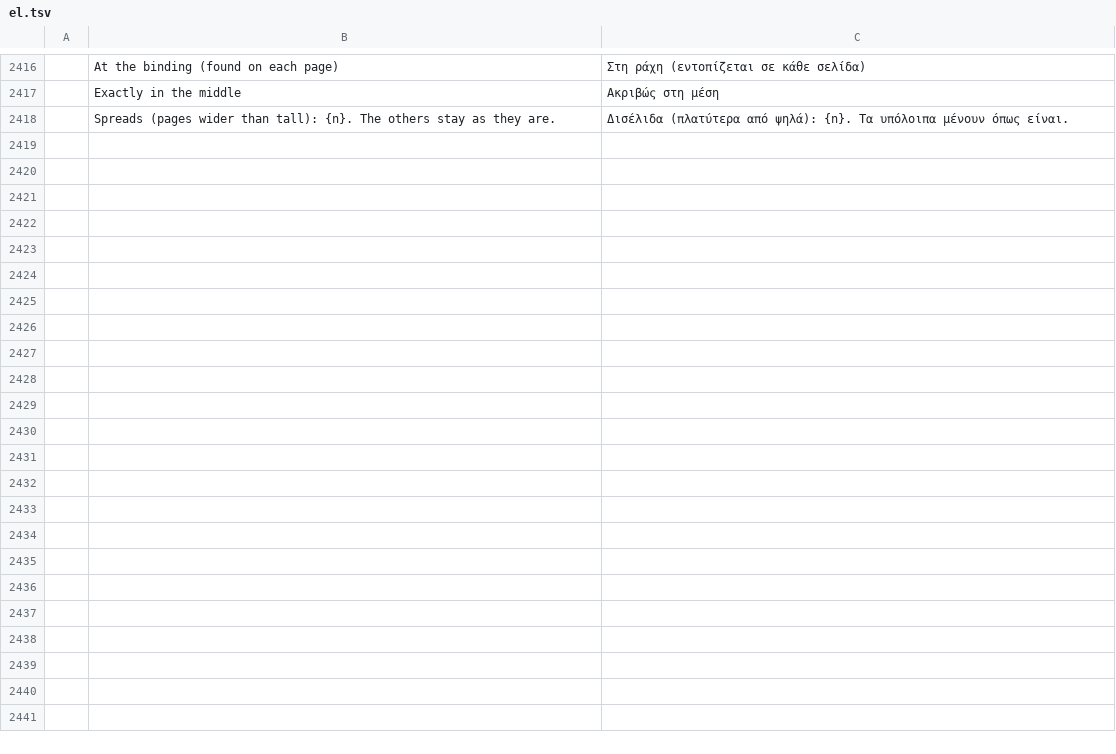
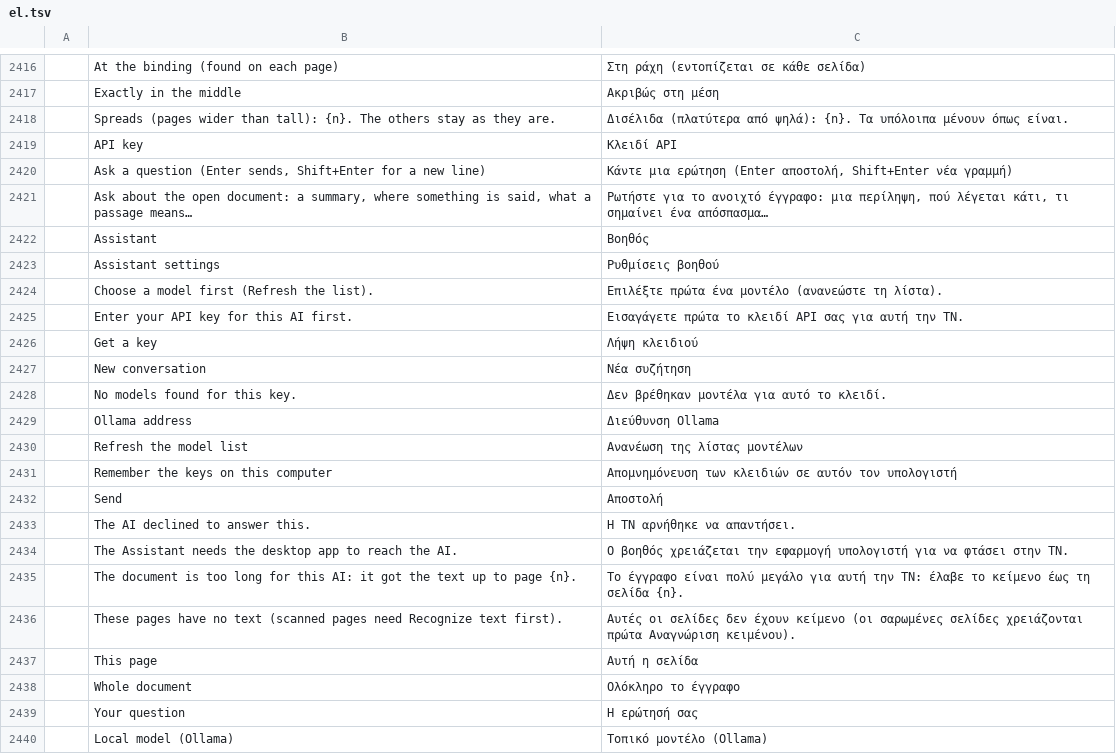
Before and after one commit to contato846/pdfcraft, a TSV file: crates/ui-egui/src/i18n/el.tsv, drawn as a sheet; only a part is shown, gaps mark what is left out; the diff names each change by its address in the sheet, - before the commit and + after, or states it on an @@ line.

```diff
--- a/crates/ui-egui/src/i18n/el.tsv
+++ b/crates/ui-egui/src/i18n/el.tsv
+row 2419:  | API key | Κλειδί API
+row 2420:  | Ask a question (Enter sends, Shift+Enter for a new line) | Κάντε μια ερώτηση (Enter αποστολή, Shift+Enter νέα γραμμή)
+row 2421:  | Ask about the open document: a summary, where something is said, what a passage means… | Ρωτήστε για το ανοιχτό έγγραφο: μια περίληψη, πού λέγεται κάτι, τι σημαίνει ένα απόσπασμα…
+row 2422:  | Assistant | Βοηθός
+row 2423:  | Assistant settings | Ρυθμίσεις βοηθού
+row 2424:  | Choose a model first (Refresh the list). | Επιλέξτε πρώτα ένα μοντέλο (ανανεώστε τη λίστα).
+row 2425:  | Enter your API key for this AI first. | Εισαγάγετε πρώτα το κλειδί API σας για αυτή την ΤΝ.
+row 2426:  | Get a key | Λήψη κλειδιού
+row 2427:  | New conversation | Νέα συζήτηση
+row 2428:  | No models found for this key. | Δεν βρέθηκαν μοντέλα για αυτό το κλειδί.
+row 2429:  | Ollama address | Διεύθυνση Ollama
+row 2430:  | Refresh the model list | Ανανέωση της λίστας μοντέλων
+row 2431:  | Remember the keys on this computer | Απομνημόνευση των κλειδιών σε αυτόν τον υπολογιστή
+row 2432:  | Send | Αποστολή
+row 2433:  | The AI declined to answer this. | Η ΤΝ αρνήθηκε να απαντήσει.
+row 2434:  | The Assistant needs the desktop app to reach the AI. | Ο βοηθός χρειάζεται την εφαρμογή υπολογιστή για να φτάσει στην ΤΝ.
+row 2435:  | The document is too long for this AI: it got the text up to page {n}. | Το έγγραφο είναι πολύ μεγάλο για αυτή την ΤΝ: έλαβε το κείμενο έως τη σελίδα {n}.
+row 2436:  | These pages have no text (scanned pages need Recognize text first). | Αυτές οι σελίδες δεν έχουν κείμενο (οι σαρωμένες σελίδες χρειάζονται πρώτα Αναγνώριση κειμένου).
+row 2437:  | This page | Αυτή η σελίδα
+row 2438:  | Whole document | Ολόκληρο το έγγραφο
+row 2439:  | Your question | Η ερώτησή σας
+row 2440:  | Local model (Ollama) | Τοπικό μοντέλο (Ollama)
```
Also changed, not shown: crates/ui-egui/src/i18n/bg.tsv, crates/ui-egui/src/i18n/kk.tsv, 29 other files.
